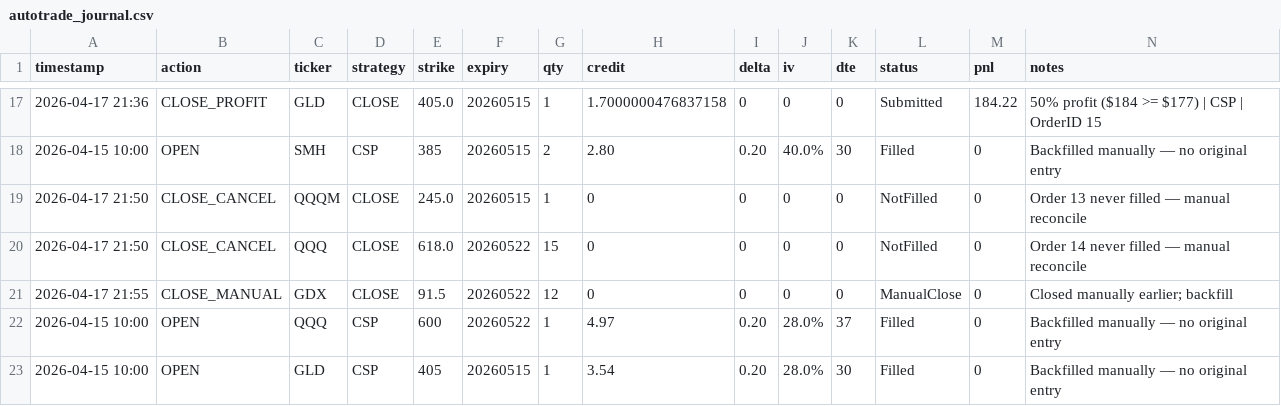
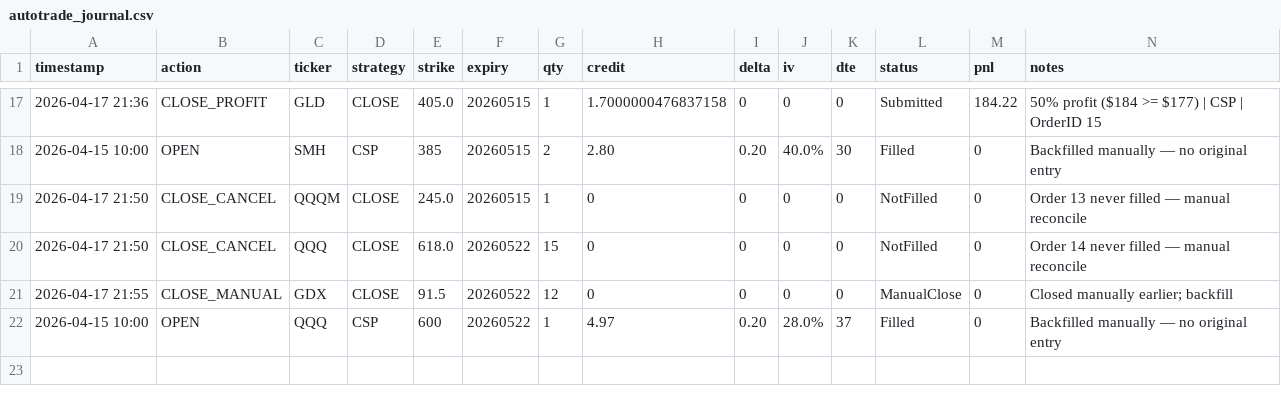
Before and after one commit to Zezo2159/options-pro, a CSV file: data/autotrade_journal.csv, drawn as a sheet; only a part is shown, gaps mark what is left out.

```diff
--- a/data/autotrade_journal.csv
+++ b/data/autotrade_journal.csv
@@ -22,2 +22 @@ timestamp,action,ticker,strategy,strike,expiry,qty,credit,delta,iv,dte,status,pn
 2026-04-15 10:00,OPEN,QQQ,CSP,600,20260522,1,4.97,0.20,28.0%,37,Filled,0,Backfilled manually — no original entry
-2026-04-15 10:00,OPEN,GLD,CSP,405,20260515,1,3.54,0.20,28.0%,30,Filled,0,Backfilled manually — no original entry
```
Also changed, not shown: 4 other files.
